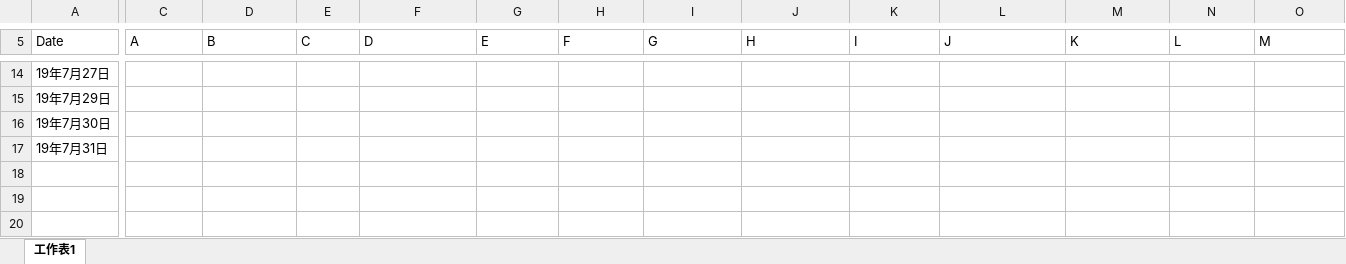
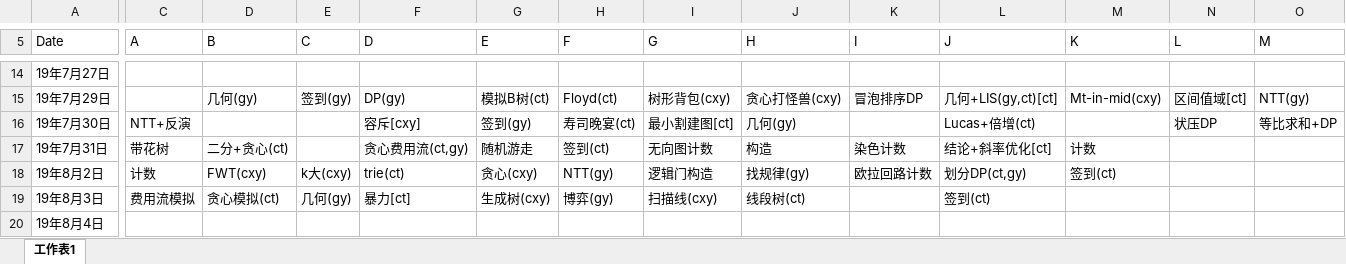
Before and after one commit to wu-qing-157/Aerial-Ace, an Excel workbook: Training/problems solved.xlsx, sheet 工作表1, drawn as a sheet; only a part is shown, gaps mark what is left out; values as stored, in another font and other column widths than the file's, no cell formats; addresses are those after the commit; rows hold the shown columns only; the diff covers the shown part only; the diff names each change by its address in the sheet, - before the commit and + after, or states it on an @@ line.

```diff
--- a/Training/problems solved.xlsx (sheet 工作表1)
+++ b/Training/problems solved.xlsx (sheet 工作表1)
-D15 (B): (empty)
+D15 (B): 几何(gy)
-E15 (C): (empty)
+E15 (C): 签到(gy)
-F15 (D): (empty)
+F15 (D): DP(gy)
-G15 (E): (empty)
+G15 (E): 模拟B树(ct)
-H15 (F): (empty)
+H15 (F): Floyd(ct)
-I15 (G): (empty)
+I15 (G): 树形背包(cxy)
-J15 (H): (empty)
+J15 (H): 贪心打怪兽(cxy)
-K15 (I): (empty)
+K15 (I): 冒泡排序DP
-L15 (J): (empty)
+L15 (J): 几何+LIS(gy,ct)[ct]
-M15 (K): (empty)
+M15 (K): Mt-in-mid(cxy)
-N15 (L): (empty)
+N15 (L): 区间值域[ct]
-O15 (M): (empty)
+O15 (M): NTT(gy)
-C16 (A): (empty)
+C16 (A): NTT+反演
-F16 (D): (empty)
+F16 (D): 容斥[cxy]
-G16 (E): (empty)
+G16 (E): 签到(gy)
-H16 (F): (empty)
+H16 (F): 寿司晚宴(ct)
-I16 (G): (empty)
+I16 (G): 最小割建图[ct]
-J16 (H): (empty)
+J16 (H): 几何(gy)
-L16 (J): (empty)
+L16 (J): Lucas+倍增(ct)
-N16 (L): (empty)
+N16 (L): 状压DP
-O16 (M): (empty)
+O16 (M): 等比求和+DP
+row 17: 19年7月31日 | 带花树 | 二分+贪心(ct) |  | 贪心费用流(ct,gy) | 随机游走 | 签到(ct) | 无向图计数 | 构造 | 染色计数 | 结论+斜率优化[ct] | 计数
+row 18: 19年8月2日 | 计数 | FWT(cxy) | k大(cxy) | trie(ct) | 贪心(cxy) | NTT(gy) | 逻辑门构造 | 找规律(gy) | 欧拉回路计数 | 划分DP(ct,gy) | 签到(ct)
+row 19: 19年8月3日 | 费用流模拟 | 贪心模拟(ct) | 几何(gy) | 暴力[ct] | 生成树(cxy) | 博弈(gy) | 扫描线(cxy) | 线段树(ct) |  | 签到(ct)
-A20 (Date): 19年7月31日
+A20 (Date): 19年8月4日
```
Also changed, not shown: 27 edited cells elsewhere in this sheet, cell formats, 3 other files.
